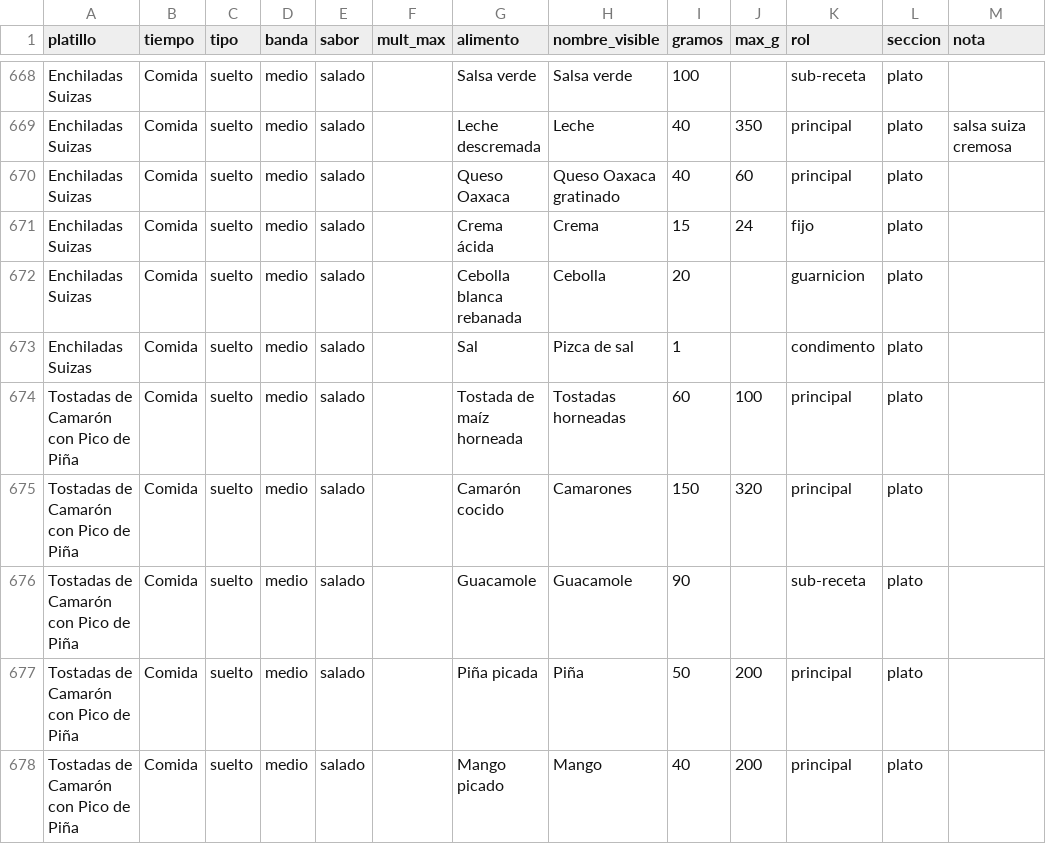
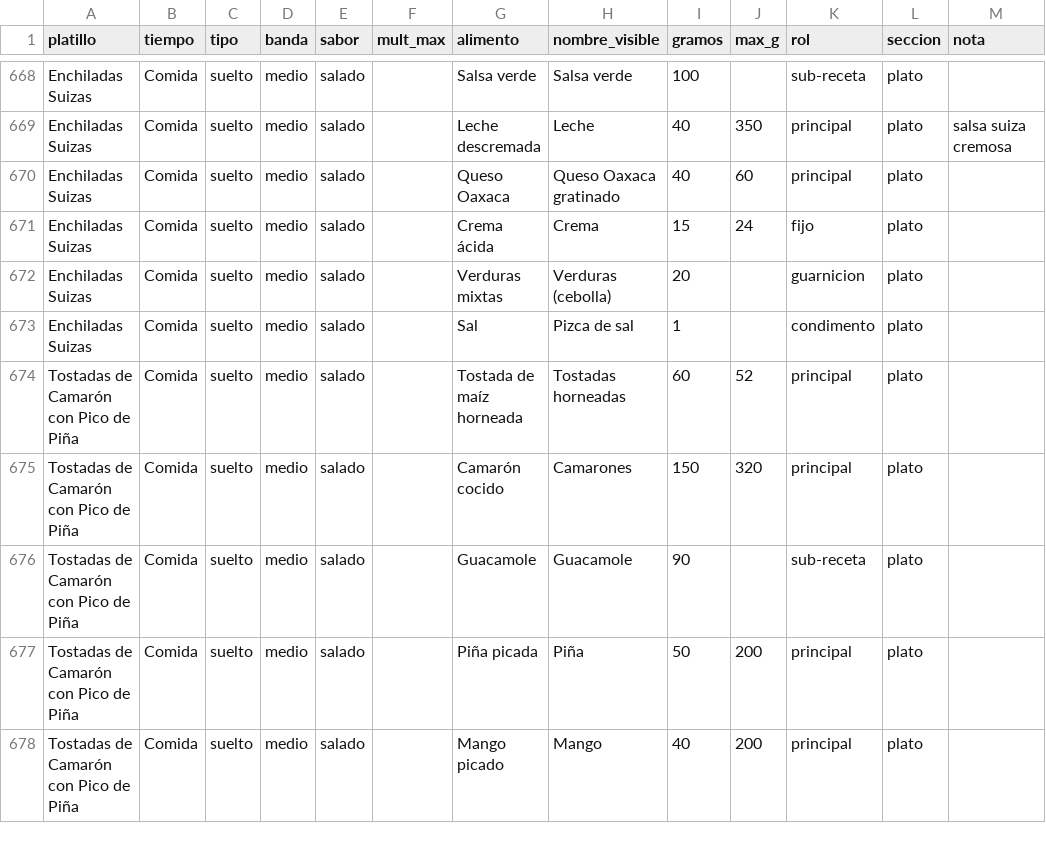
Before and after one commit to Davidespinozan/healthyspaceclub, a CSV file: docs/nutricion/PLATILLOS-HSC-final.csv, drawn as a sheet; only a part is shown, gaps mark what is left out; the diff covers the shown part only; the diff names each change by its address in the sheet, - before the commit and + after, or states it on an @@ line.

```diff
--- a/docs/nutricion/PLATILLOS-HSC-final.csv
+++ b/docs/nutricion/PLATILLOS-HSC-final.csv
-G672 (alimento): Cebolla blanca rebanada
+G672 (alimento): Verduras mixtas
-H672 (nombre_visible): Cebolla
+H672 (nombre_visible): Verduras (cebolla)
-J674 (max_g): 100
+J674 (max_g): 52
```
Also changed, not shown: 2 removed rows and 174 edited cells elsewhere in this file, docs/nutricion/SUBRECETAS-HSC.csv, 6 other files.
